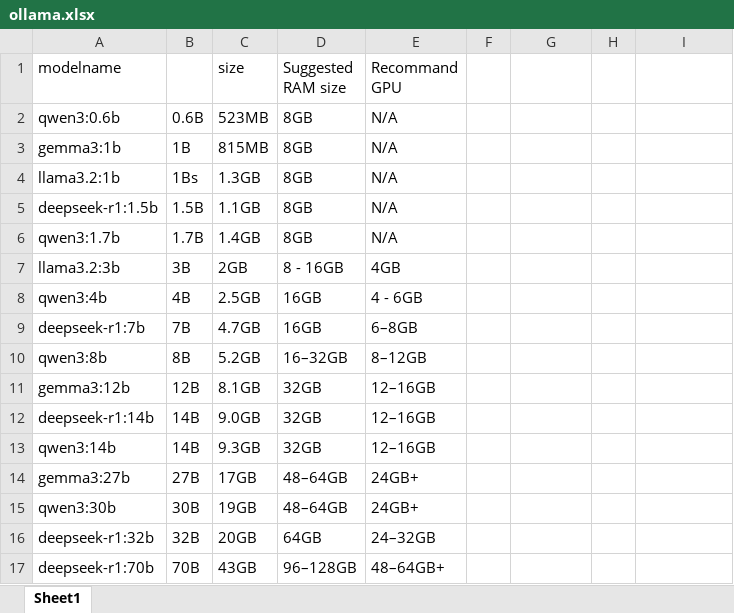
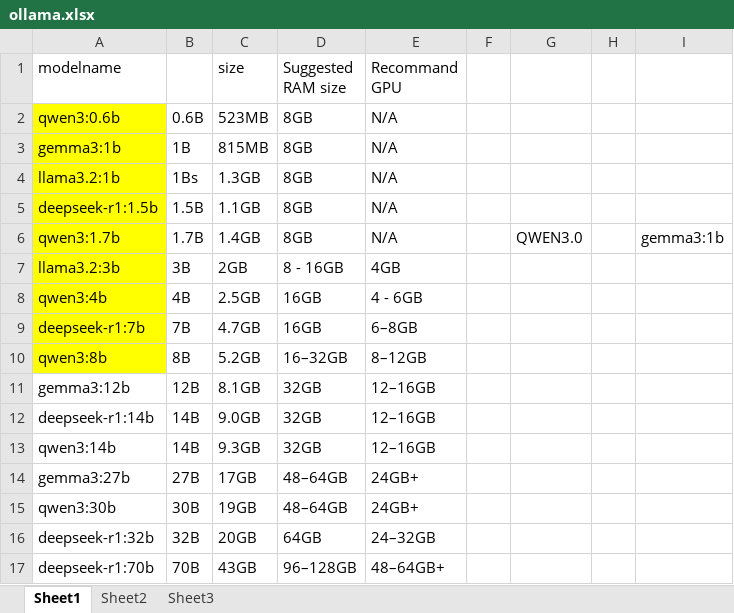
Before and after one commit to yyue016/CS180-Personal-AI-Assistant, an Excel workbook: ollama.xlsx, sheet Sheet1, drawn as a sheet; values as stored, in another font and other column widths than the file's, no borders; charts and pictures not drawn; the diff names each change by its address in the sheet, - before the commit and + after, or states it on an @@ line.

```diff
--- a/ollama.xlsx (sheet Sheet1)
+++ b/ollama.xlsx (sheet Sheet1)
+sheet tab: Sheet2
+sheet tab: Sheet3
-A2:A10 fill: none
+A2:A10 fill: #FFFF00
-G6: (empty)
+G6: QWEN3.0
-I6: (empty)
+I6: gemma3:1b
```
Also changed, not shown: charts or pictures, 7 other files.
